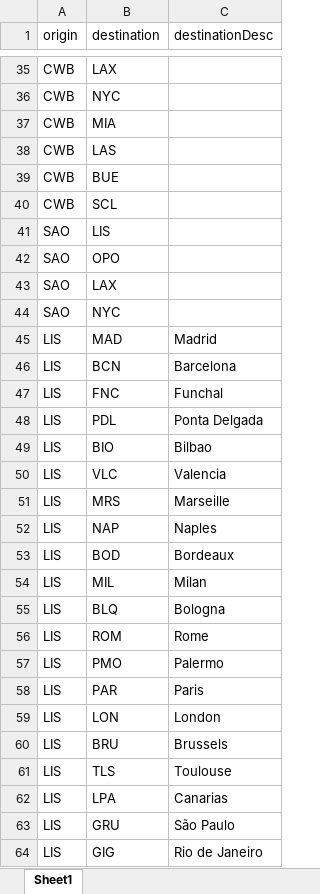
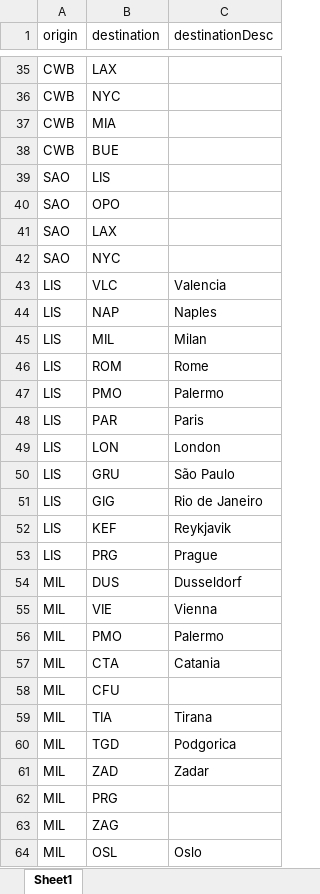
Before and after one commit to vidhi09-tech/flight-explorer, an Excel workbook: routes.xlsx, sheet Sheet1, drawn as a sheet; only a part is shown, gaps mark what is left out; the shorter side is filled out with more unchanged rows; values as stored, in another font and other column widths than the file's, no borders; the diff covers the shown part only; the diff names each change by its address in the sheet, - before the commit and + after, or states it on an @@ line.

Commit message:
Add files via upload

```diff
--- a/routes.xlsx (sheet Sheet1)
+++ b/routes.xlsx (sheet Sheet1)
-row 38: CWB | LAS
-row 40: CWB | SCL
-row 45: LIS | MAD | Madrid
-row 46: LIS | BCN | Barcelona
-row 47: LIS | FNC | Funchal
-row 48: LIS | PDL | Ponta Delgada
-row 49: LIS | BIO | Bilbao
-row 51: LIS | MRS | Marseille
-row 53: LIS | BOD | Bordeaux
-row 55: LIS | BLQ | Bologna
-row 60: LIS | BRU | Brussels
-row 61: LIS | TLS | Toulouse
-row 62: LIS | LPA | Canarias
```
Also changed, not shown: 1 removed row elsewhere in this sheet.
